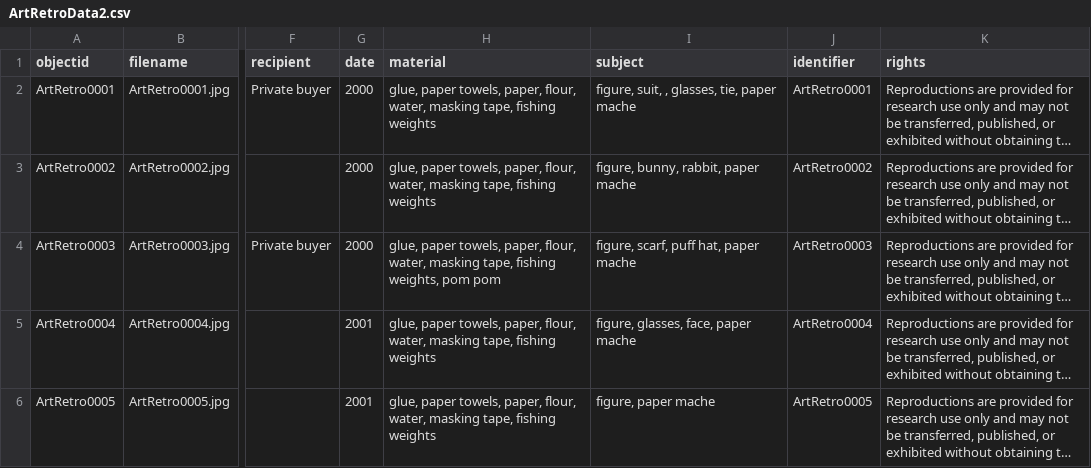
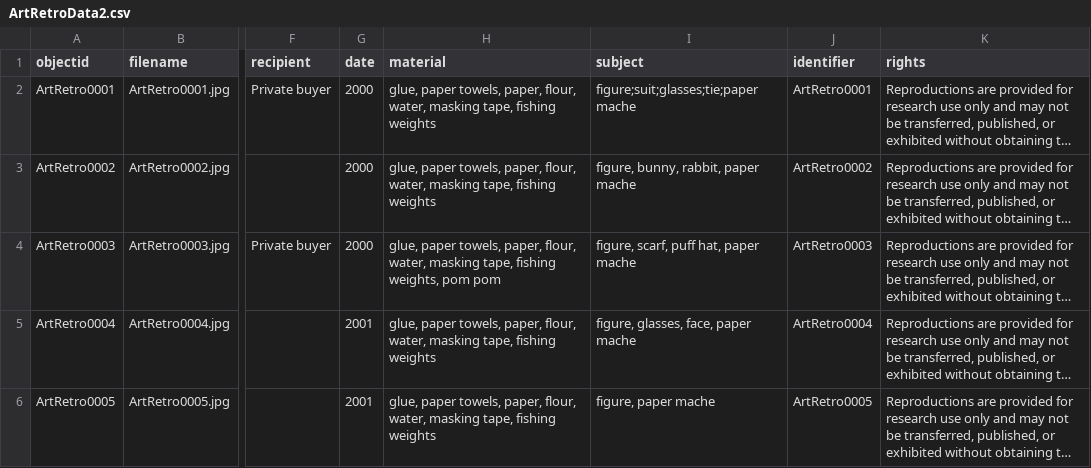
Before and after one commit to HRKerner/Collection-Builder, a CSV file: _data/ArtRetroData2.csv, drawn as a sheet; only a part is shown, gaps mark what is left out; long unchanged cells end in …; the diff names each change by its address in the sheet, - before the commit and + after, or states it on an @@ line.

Commit message:
Update ArtRetroData2.csv

```diff
--- a/_data/ArtRetroData2.csv
+++ b/_data/ArtRetroData2.csv
-I2 (subject): figure, suit, , glasses, tie, paper mache
+I2 (subject): figure;suit;glasses;tie;paper mache
```
